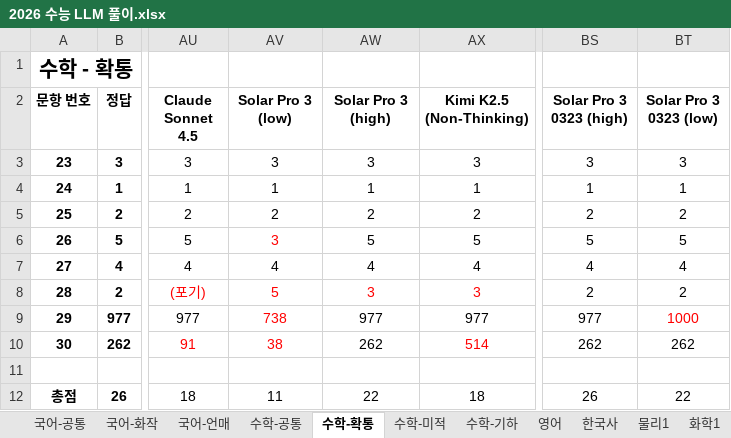
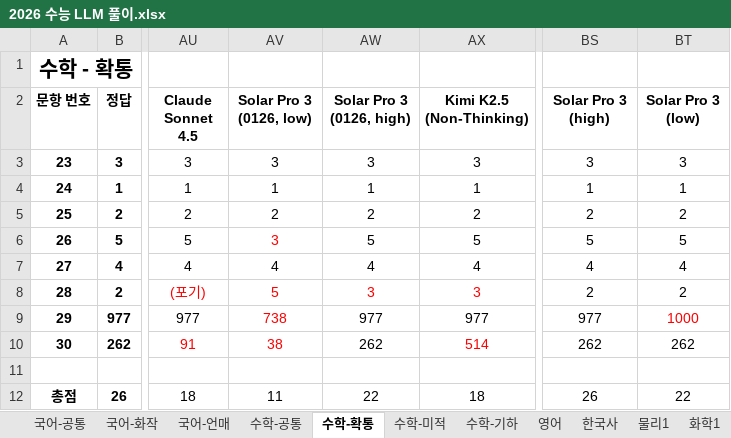
Before and after one commit to hehee9/2026-CSAT, an Excel workbook: 2026 수능 LLM 풀이.xlsx, sheet 수학-확통, drawn as a sheet; only a part is shown, gaps mark what is left out; values as stored, in another font and other column widths than the file's, no borders; the diff names each change by its address in the sheet, - before the commit and + after, or states it on an @@ line.

```diff
--- a/2026 수능 LLM 풀이.xlsx (sheet 수학-확통)
+++ b/2026 수능 LLM 풀이.xlsx (sheet 수학-확통)
-AV2: Solar Pro 3 (low)
+AV2: Solar Pro 3 (0126, low)
-AW2: Solar Pro 3 (high)
+AW2: Solar Pro 3 (0126, high)
-BS2: Solar Pro 3 0323 (high)
+BS2: Solar Pro 3 (high)
-BT2: Solar Pro 3 0323 (low)
+BT2: Solar Pro 3 (low)
```
Also changed, not shown: sheet 수학-기하, sheet 수학-공통, sheet 수학-미적, sheet 국어-화작, sheet 국어-언매, sheet 한국사, 6 more sheets, 2026 수능 LLM 풀이 hard.xlsx, 13 other files.
